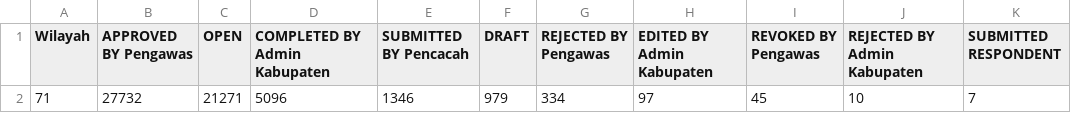
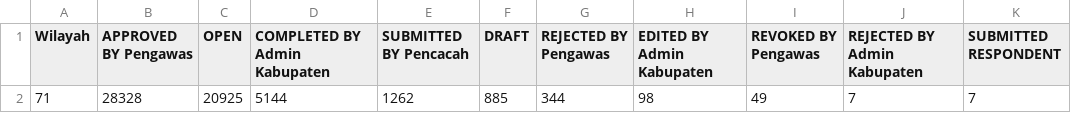
Before and after one commit to danimat15/fasih-sm-scrapper, a CSV file: dashboard/public/ringkasan_Progres.csv, drawn as a sheet.

```diff
--- a/dashboard/public/ringkasan_Progres.csv
+++ b/dashboard/public/ringkasan_Progres.csv
@@ -1,2 +1,2 @@
 Wilayah,APPROVED BY Pengawas,OPEN,COMPLETED BY Admin Kabupaten,SUBMITTED BY Pencacah,DRAFT,REJECTED BY Pengawas,EDITED BY Admin Kabupaten,REVOKED BY Pengawas,REJECTED BY Admin Kabupaten,SUBMITTED RESPONDENT
-71,27732,21271,5096,1346,979,334,97,45,10,7
+71,28328,20925,5144,1262,885,344,98,49,7,7
```
Also changed, not shown: dashboard/public/dashboard_scraped_data.csv, dashboard/public/dashboard_scraped_data_morning.csv, 6 other files.
